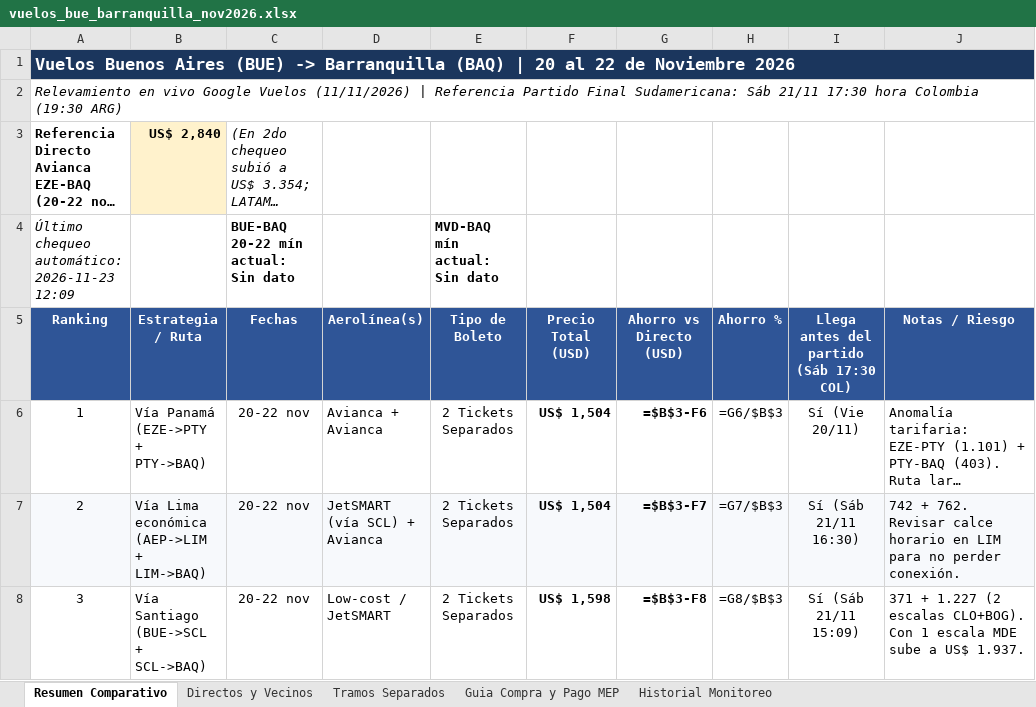
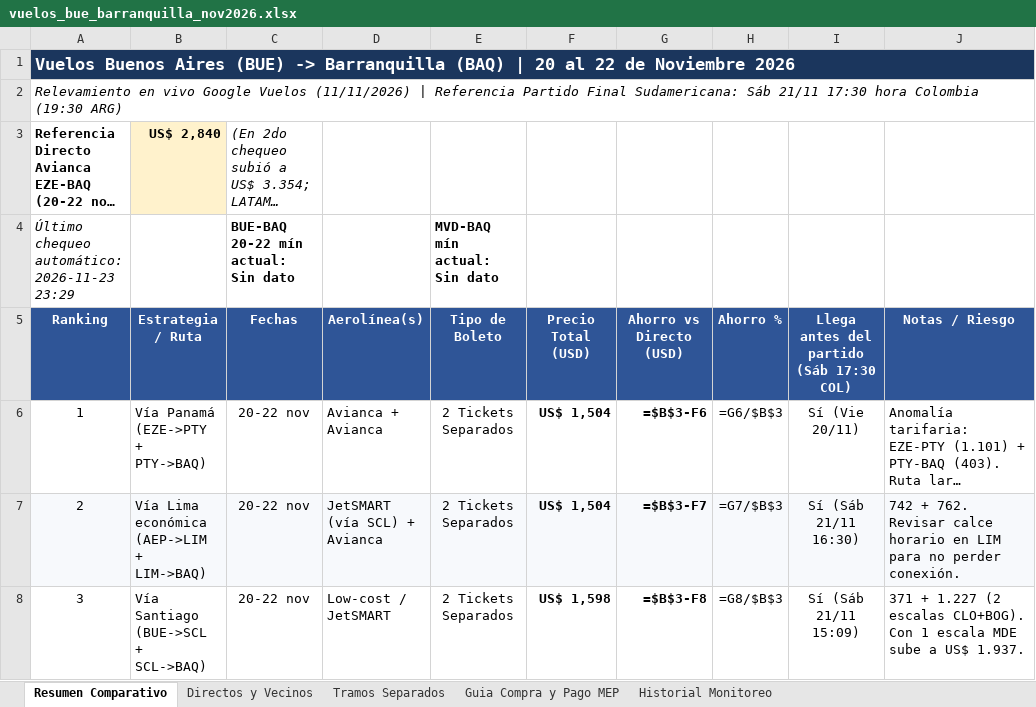
Before and after one commit to juanurman/vuelos-barranquilla, an Excel workbook: vuelos-monitor/vuelos_bue_barranquilla_nov2026.xlsx, sheet Resumen Comparativo, drawn as a sheet; only a part is shown; long unchanged cells end in …; values as stored, in another font and other column widths than the file's, no borders; formulas without a stored value are shown as written; the diff names each change by its address in the sheet, - before the commit and + after, or states it on an @@ line.

```diff
--- a/vuelos-monitor/vuelos_bue_barranquilla_nov2026.xlsx (sheet Resumen Comparativo)
+++ b/vuelos-monitor/vuelos_bue_barranquilla_nov2026.xlsx (sheet Resumen Comparativo)
-A4 (Ranking): Último chequeo automático: 2026-11-23 12:09
+A4 (Ranking): Último chequeo automático: 2026-11-23 23:29
```
Also changed, not shown: sheet Historial Monitoreo.
